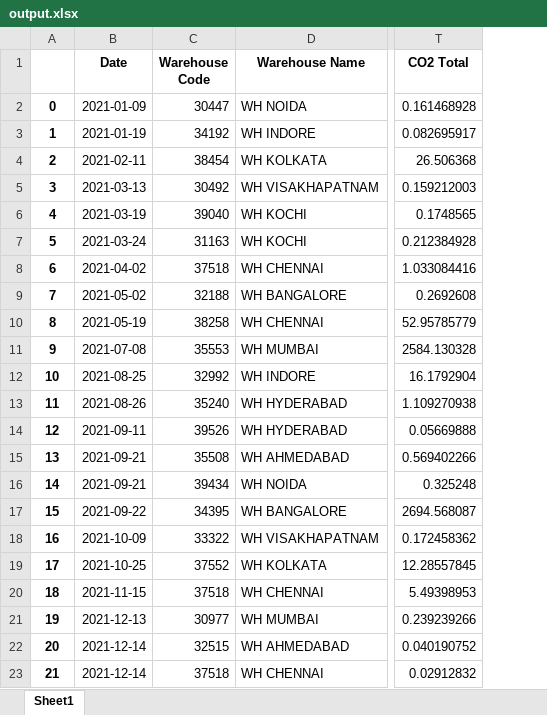
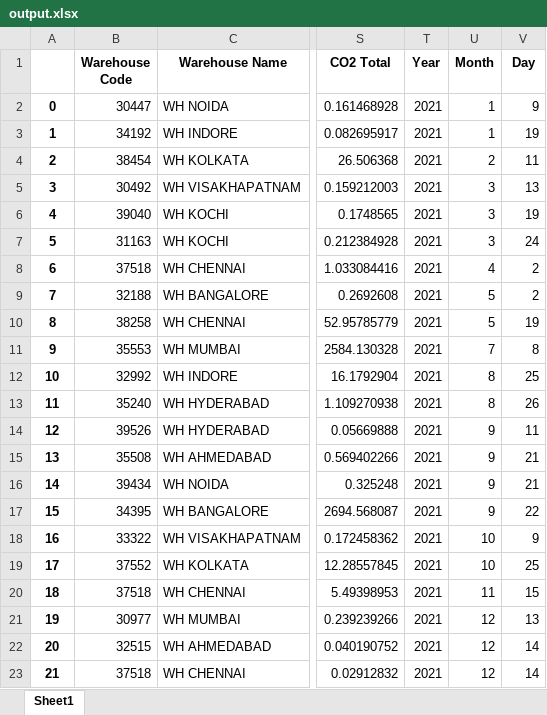
Before and after one commit to R-Gokulnaath/supply_chain_sustainability, an Excel workbook: Data/output.xlsx, sheet Sheet1, drawn as a sheet; only a part is shown, gaps mark what is left out; values as stored, in another font and other column widths than the file's, no borders; removed rows and columns are numbered as before the commit, all else as after; the diff names each change by its address in the sheet, - before the commit and + after, or states it on an @@ line.

```diff
--- a/Data/output.xlsx (sheet Sheet1)
+++ b/Data/output.xlsx (sheet Sheet1)
-column B (Date), rows 2-23: 2021-01-09 | 2021-01-19 | 2021-02-11 | 2021-03-13 | 2021-03-19 | 2021-03-24 | 2021-04-02 | 2021-05-02 | 2021-05-19 | 2021-07-08 | 2021-08-25 | 2021-08-26 | 2021-09-11 | 2021-09-21 | 2021-09-21 | 2021-09-22 | 2021-10-09 | 2021-10-25 | 2021-11-15 | 2021-12-13 | 2021-12-14 | 2021-12-14
+column T (Year), rows 2-23: all 2021
+column U (Month), rows 2-23: 1 | 1 | 2 | 3 | 3 | 3 | 4 | 5 | 5 | 7 | 8 | 8 | 9 | 9 | 9 | 9 | 10 | 10 | 11 | 12 | 12 | 12
+column V (Day), rows 2-23: 9 | 19 | 11 | 13 | 19 | 24 | 2 | 2 | 19 | 8 | 25 | 26 | 11 | 21 | 21 | 22 | 9 | 25 | 15 | 13 | 14 | 14
```
Also changed, not shown: 2 other files.
